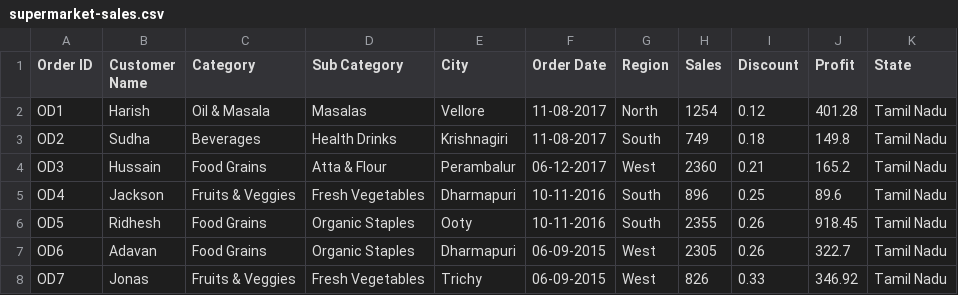
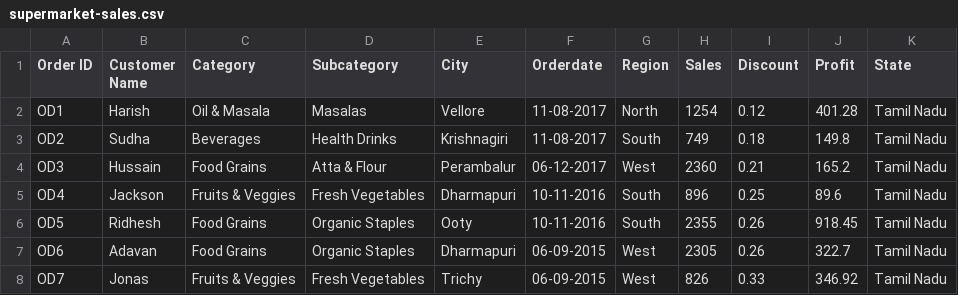
Before and after one commit to Usaid582000/Indian_Grocery_Products_Sales_prediction_Randomforest, a CSV file: supermarket-sales.csv, drawn as a sheet; only a part is shown.

```diff
--- a/supermarket-sales.csv
+++ b/supermarket-sales.csv
@@ -1,2 +1,2 @@
-Order ID,Customer Name,Category,Sub Category,City,Order Date,Region,Sales,Discount,Profit,State
+Order ID,Customer Name,Category,Subcategory,City,Orderdate,Region,Sales,Discount,Profit,State
 OD1,Harish,Oil & Masala,Masalas,Vellore,11-08-2017,North,1254,0.12,401.28,Tamil Nadu
```
Also changed, not shown: 1 other file.
